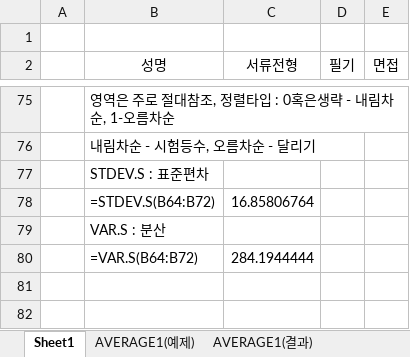
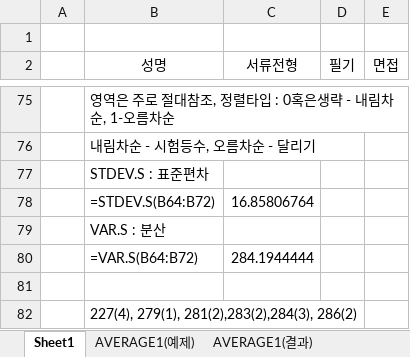
Before and after one commit to jx007s/AGI_EXCEL_2026_10, an Excel workbook: 자주출제되는_함수사전/통계.xlsm, sheet Sheet1, drawn as a sheet; only a part is shown, gaps mark what is left out; values as stored, in another font and other column widths than the file's, no borders; conditional formats not drawn; the diff names each change by its address in the sheet, - before the commit and + after, or states it on an @@ line.

```diff
--- a/자주출제되는_함수사전/통계.xlsm (sheet Sheet1)
+++ b/자주출제되는_함수사전/통계.xlsm (sheet Sheet1)
+row 81: (empty)
+row 82:  | 227(4), 279(1), 281(2),283(2),284(3), 286(2)
```
Also changed, not shown: 1 other file.
